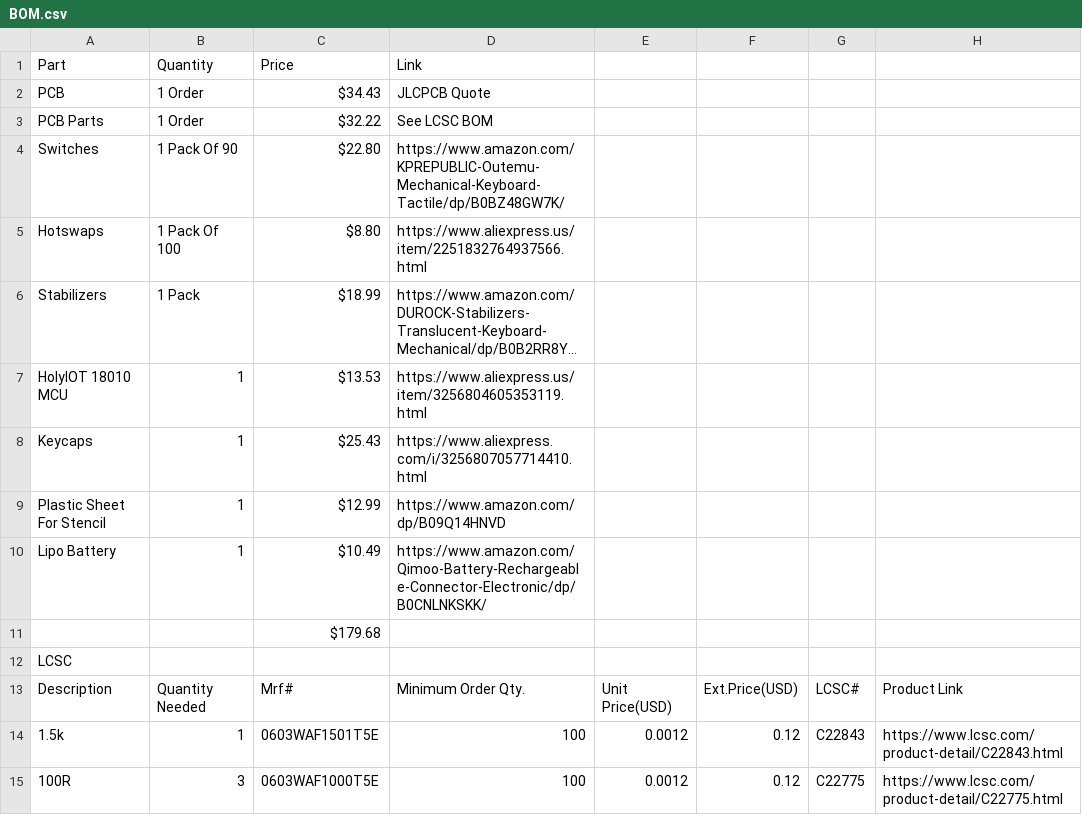
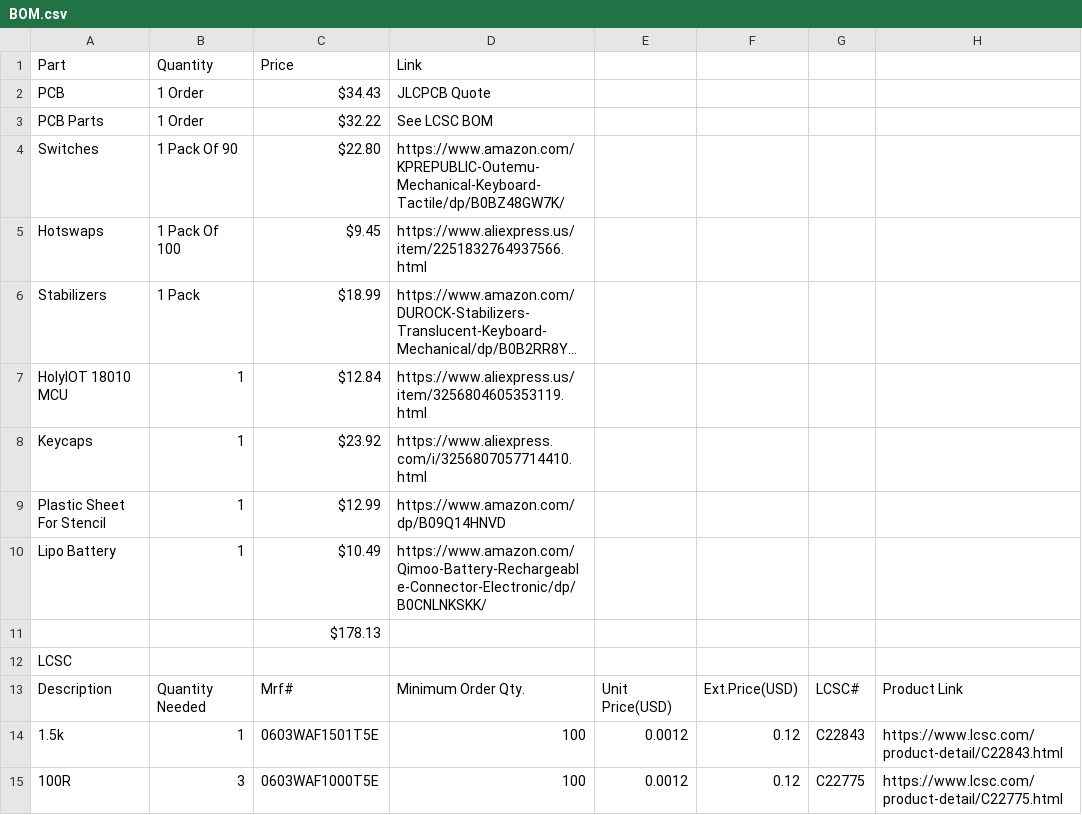
Before and after one commit to DynamicWhiteHat/Arc, a CSV file: BOM.csv, drawn as a sheet; only a part is shown; long unchanged cells end in …; the diff names each change by its address in the sheet, - before the commit and + after, or states it on an @@ line.

```diff
--- a/BOM.csv
+++ b/BOM.csv
-C5: $8.80
+C5: $9.45
-C7: $13.53
+C7: $12.84
-C8: $25.43
+C8: $23.92
-C11: $179.68
+C11: $178.13
```
Also changed, not shown: 1 other file.
